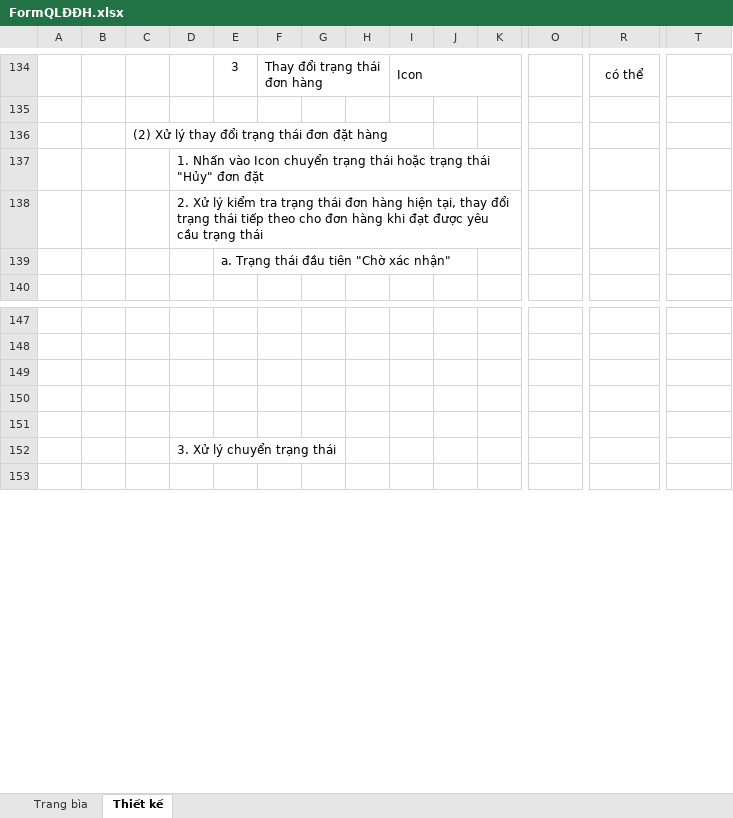
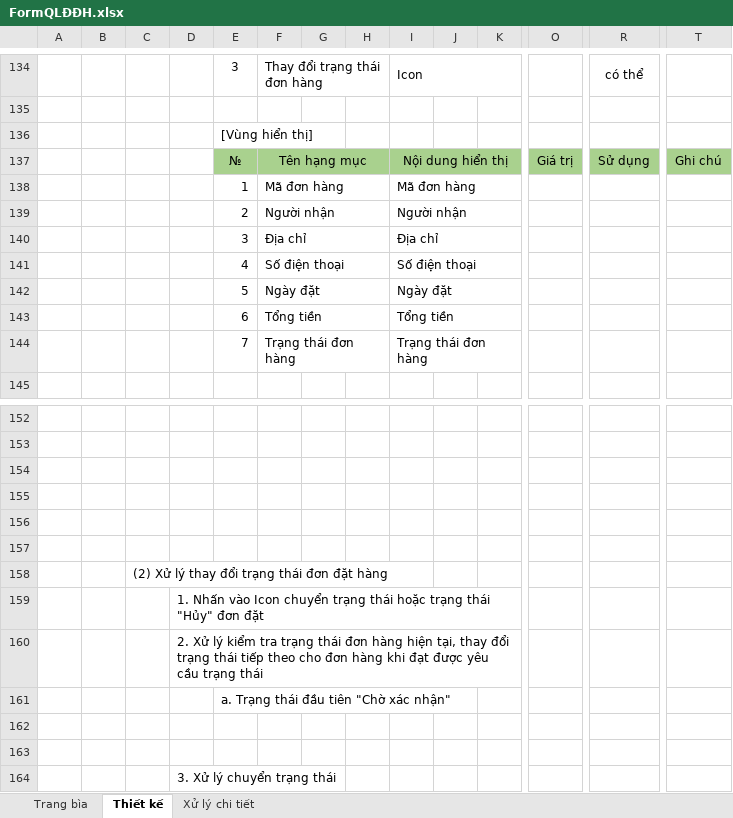
Before and after one commit to anhdatkz/TTTN, an Excel workbook: BAOCAO/Tailieuthietke/FormQLĐĐH.xlsx, sheet Thiết kế, drawn as a sheet; only a part is shown, gaps mark what is left out; the shorter side is filled out with more unchanged rows; values as stored, in another font and other column widths than the file's, no borders; charts and pictures not drawn; addresses are those after the commit; rows hold the shown columns only; the diff names each change by its address in the sheet, - before the commit and + after, or states it on an @@ line.

```diff
--- a/BAOCAO/Tailieuthietke/FormQLĐĐH.xlsx (sheet Thiết kế)
+++ b/BAOCAO/Tailieuthietke/FormQLĐĐH.xlsx (sheet Thiết kế)
+sheet tab: Xử lý chi tiết
-E136: a. Trạng thái đầu tiên "Chờ xác nhận"
+E136: [Vùng hiển thị]
+row 137:  |  |  |  | № | Tên hạng mục |  |  | Nội dung hiển thị |  |  | Giá trị | Sử dụng | Ghi chú
+row 138:  |  |  |  | 1 | Mã đơn hàng |  |  | Mã đơn hàng
+row 139:  |  |  |  | 2 | Người nhận |  |  | Người nhận
+row 140:  |  |  |  | 3 | Địa chỉ |  |  | Địa chỉ
+row 141:  |  |  |  | 4 | Số điện thoại |  |  | Số điện thoại
+row 142:  |  |  |  | 5 | Ngày đặt |  |  | Ngày đặt
+row 143:  |  |  |  | 6 | Tổng tiền |  |  | Tổng tiền
+row 144:  |  |  |  | 7 | Trạng thái đơn hàng |  |  | Trạng thái đơn hàng
+row 155: (empty)
+row 156: (empty)
+row 157: (empty)
@@ row 136 moved to row 158: (2) Xử lý thay đổi trạng thái đơn đặt hà… @@
@@ row 137 moved to row 159: 1. Nhấn vào Icon chuyển trạng thái hoặc … @@
@@ row 138 moved to row 160: 2. Xử lý kiểm tra trạng thái đơn hàng hi… @@
+row 161:  |  |  |  | a. Trạng thái đầu tiên "Chờ xác nhận"
```
Also changed, not shown: charts or pictures, BAOCAO/Tailieuthietke/FormGioHang.xlsx, BAOCAO/Tailieuthietke/FormLogin(KH).xlsx.
